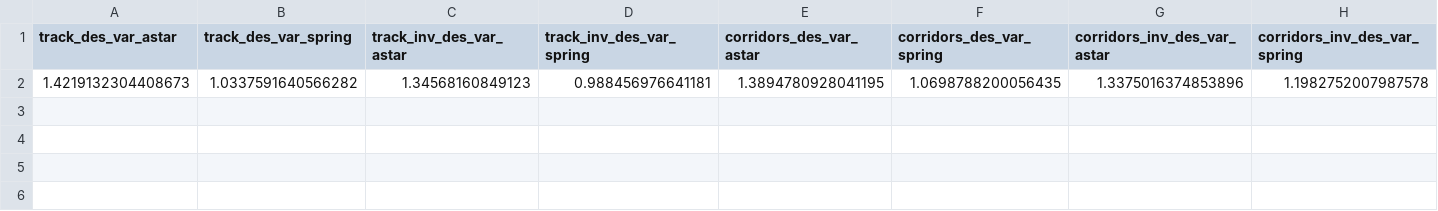
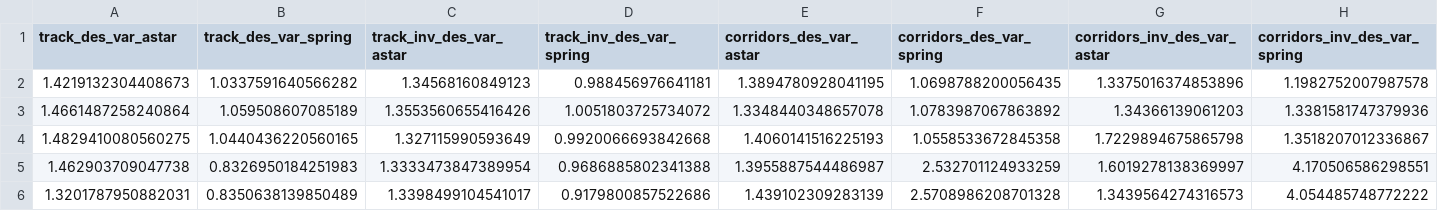
Before and after one commit to lhnealreilly/human_following_ROS, a CSV file: csv/results.csv, drawn as a sheet; only a part is shown; rows hold the shown columns only; the diff names each change by its address in the sheet, - before the commit and + after, or states it on an @@ line.

Commit message:
Adds human prediction option

```diff
--- a/csv/results.csv
+++ b/csv/results.csv
+row 3: 1.4661487258240864 | 1.059508607085189 | 1.3553560655416426 | 1.0051803725734072 | 1.3348440348657078 | 1.0783987067863892 | 1.34366139061203 | 1.3381581747379936
+row 4: 1.4829410080560275 | 1.0440436220560165 | 1.327115990593649 | 0.9920066693842668 | 1.4060141516225193 | 1.0558533672845358 | 1.7229894675865798 | 1.3518207012336867
+row 5: 1.462903709047738 | 0.8326950184251983 | 1.3333473847389954 | 0.9686885802341388 | 1.3955887544486987 | 2.532701124933259 | 1.6019278138369997 | 4.170506586298551
+row 6: 1.3201787950882031 | 0.8350638139850489 | 1.3398499104541017 | 0.9179800857522686 | 1.439102309283139 | 2.5708986208701328 | 1.3439564274316573 | 4.054485748772222
```
Also changed, not shown: csv/results_astar_track.csv, csv/results_astar_zigzag.csv, 37 other files.
